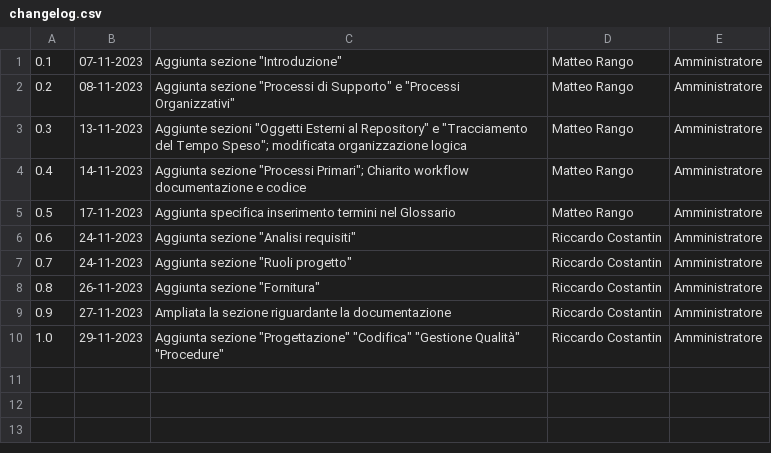
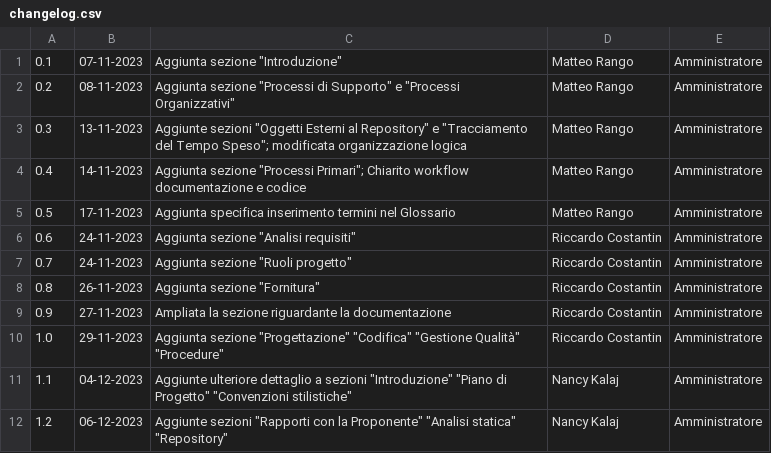
Before and after one commit to SWATEngineering/Docs, a CSV file: src/2_RTB/NormeDiProgetto/changelog.csv, drawn as a sheet; the diff names each change by its address in the sheet, - before the commit and + after, or states it on an @@ line.

Commit message:
aggiunto maggior dettaglio a NdP in Processi Primari e Processi di supporto

```diff
--- a/src/2_RTB/NormeDiProgetto/changelog.csv
+++ b/src/2_RTB/NormeDiProgetto/changelog.csv
+row 11: 1.1 | 04-12-2023 | Aggiunte ulteriore dettaglio a sezioni "Introduzione" "Piano di Progetto" "Convenzioni stilistiche" | Nancy Kalaj | Amministratore
+row 12: 1.2 | 06-12-2023 | Aggiunte sezioni "Rapporti con la Proponente" "Analisi statica" "Repository" | Nancy Kalaj | Amministratore
```
Also changed, not shown: 1 other file.
